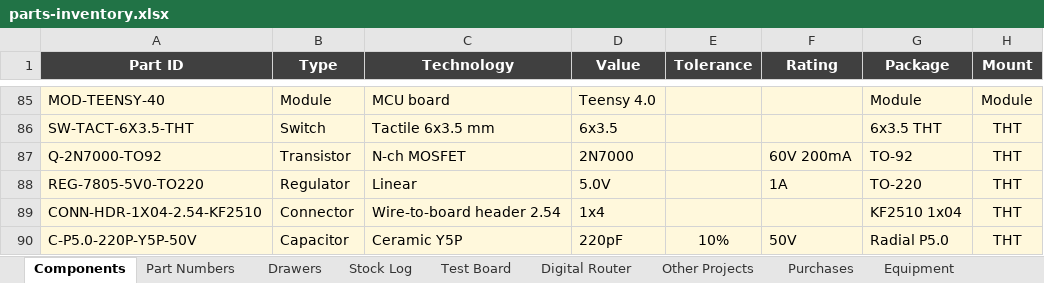
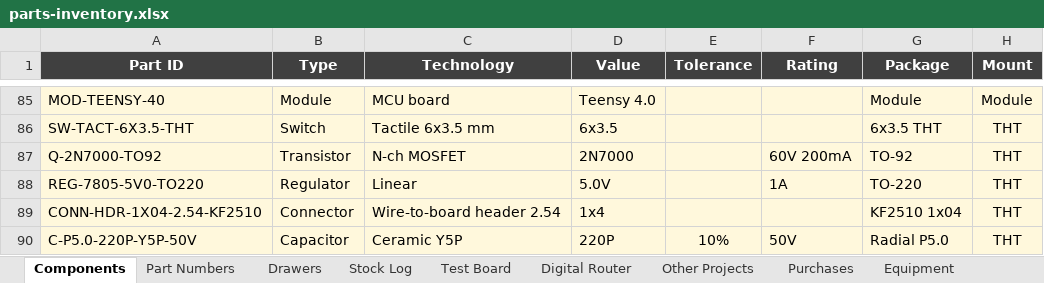
Before and after one commit to calris/Inventory, an Excel workbook: parts-inventory.xlsx, sheet Components, drawn as a sheet; only a part is shown, gaps mark what is left out; values as stored, in another font and other column widths than the file's, no borders; conditional formats and table styles not drawn; the diff names each change by its address in the sheet, - before the commit and + after, or states it on an @@ line.

```diff
--- a/parts-inventory.xlsx (sheet Components)
+++ b/parts-inventory.xlsx (sheet Components)
-D90 (Value): 220pF
+D90 (Value): 220P
```
